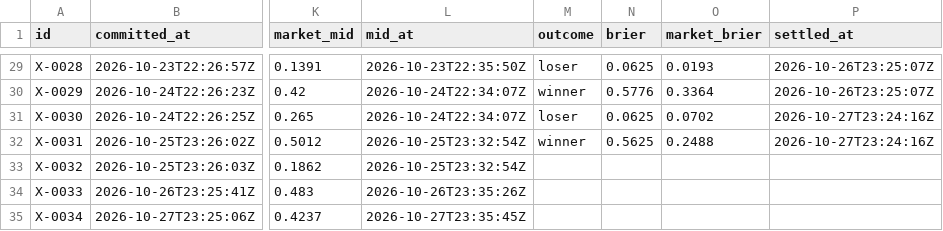
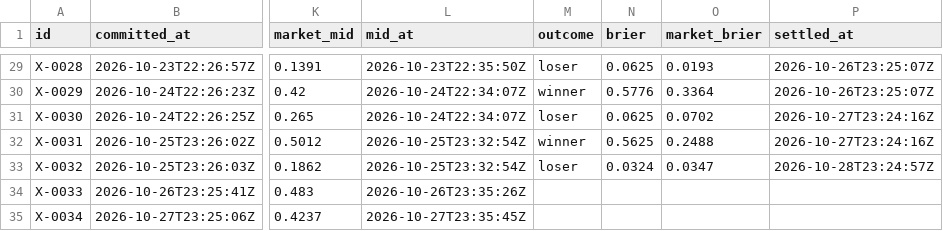
Before and after one commit to triton-xxix/proteus-lab, a CSV file: exchange/BOOK.csv, drawn as a sheet; only a part is shown, gaps mark what is left out; the diff covers the shown part only; the diff names each change by its address in the sheet, - before the commit and + after, or states it on an @@ line.

```diff
--- a/exchange/BOOK.csv
+++ b/exchange/BOOK.csv
-M33 (outcome): (empty)
+M33 (outcome): loser
-N33 (brier): (empty)
+N33 (brier): 0.0324
-O33 (market_brier): (empty)
+O33 (market_brier): 0.0347
-P33 (settled_at): (empty)
+P33 (settled_at): 2026-10-28T23:24:57Z
```
Also changed, not shown: 2 added rows elsewhere in this file, edges/REGISTER.csv, pitch/PREDICTIONS.csv, 11 other files.
